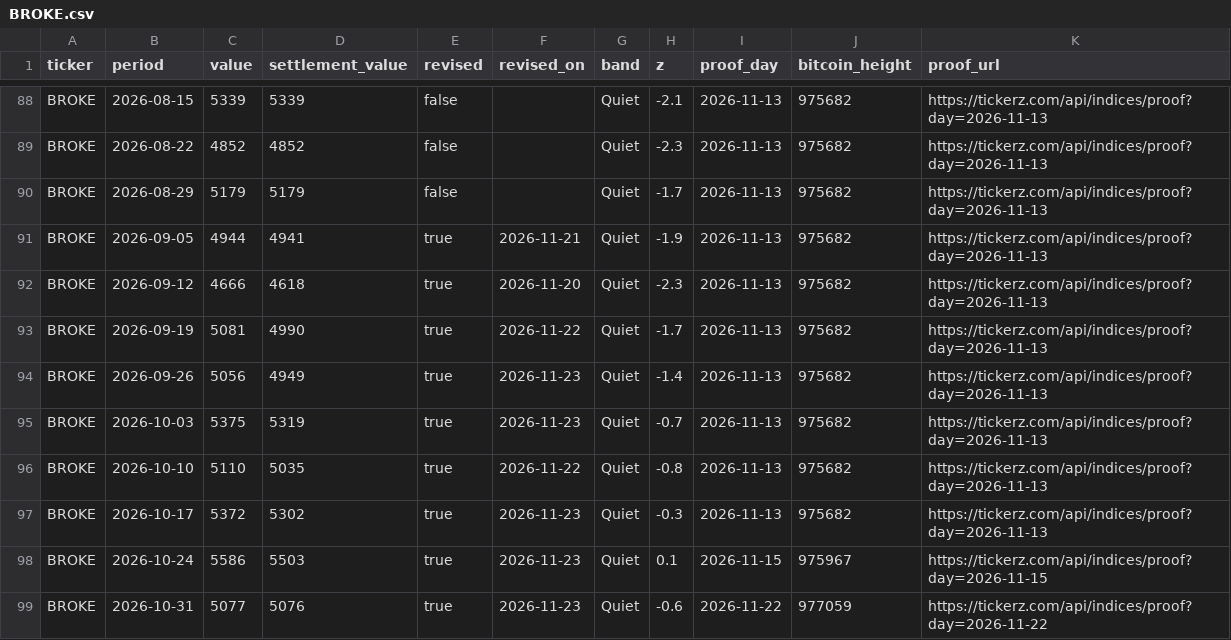
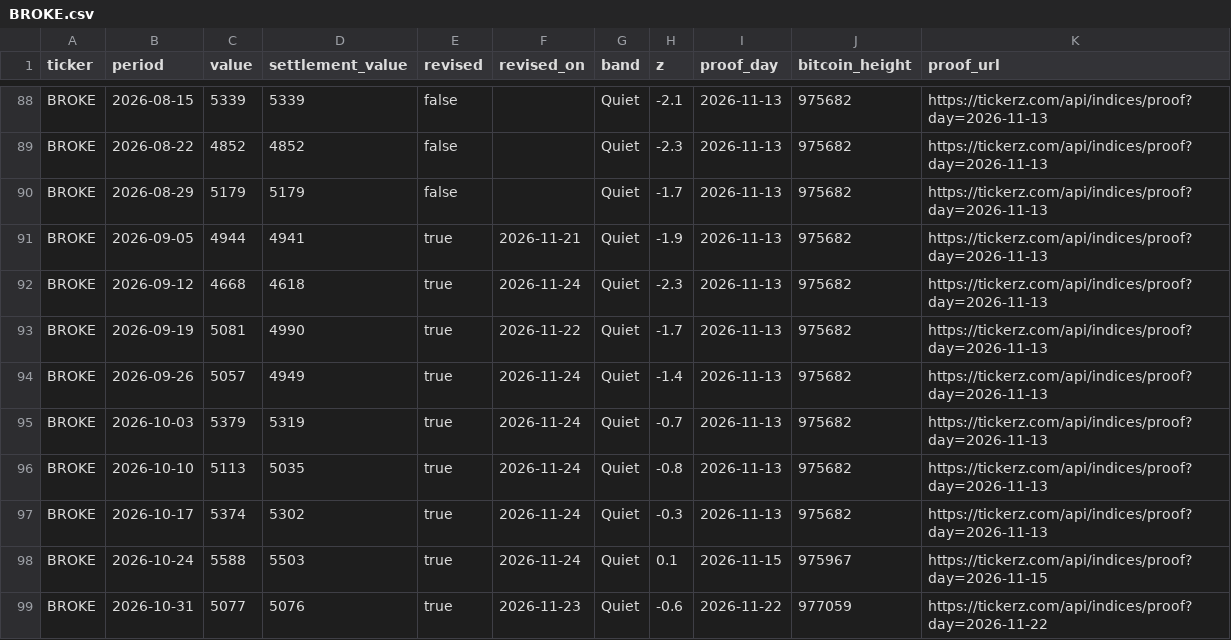
Before and after one commit to tickerzhq/tickerz-open, a CSV file: prints/BROKE.csv, drawn as a sheet; only a part is shown, gaps mark what is left out.

Commit message:
Prints through 2026-11-24

```diff
--- a/prints/BROKE.csv
+++ b/prints/BROKE.csv
@@ -91,9 +91,9 @@ BROKE,2026-08-29,5179,5179,false,,Quiet,-1.7,2026-11-13,975682,https://tickerz.c
 BROKE,2026-09-05,4944,4941,true,2026-11-21,Quiet,-1.9,2026-11-13,975682,https://tickerz.com/api/indices/proof?day=2026-11-13
-BROKE,2026-09-12,4666,4618,true,2026-11-20,Quiet,-2.3,2026-11-13,975682,https://tickerz.com/api/indices/proof?day=2026-11-13
+BROKE,2026-09-12,4668,4618,true,2026-11-24,Quiet,-2.3,2026-11-13,975682,https://tickerz.com/api/indices/proof?day=2026-11-13
 BROKE,2026-09-19,5081,4990,true,2026-11-22,Quiet,-1.7,2026-11-13,975682,https://tickerz.com/api/indices/proof?day=2026-11-13
-BROKE,2026-09-26,5056,4949,true,2026-11-23,Quiet,-1.4,2026-11-13,975682,https://tickerz.com/api/indices/proof?day=2026-11-13
-BROKE,2026-10-03,5375,5319,true,2026-11-23,Quiet,-0.7,2026-11-13,975682,https://tickerz.com/api/indices/proof?day=2026-11-13
-BROKE,2026-10-10,5110,5035,true,2026-11-22,Quiet,-0.8,2026-11-13,975682,https://tickerz.com/api/indices/proof?day=2026-11-13
-BROKE,2026-10-17,5372,5302,true,2026-11-23,Quiet,-0.3,2026-11-13,975682,https://tickerz.com/api/indices/proof?day=2026-11-13
-BROKE,2026-10-24,5586,5503,true,2026-11-23,Quiet,0.1,2026-11-15,975967,https://tickerz.com/api/indices/proof?day=2026-11-15
+BROKE,2026-09-26,5057,4949,true,2026-11-24,Quiet,-1.4,2026-11-13,975682,https://tickerz.com/api/indices/proof?day=2026-11-13
+BROKE,2026-10-03,5379,5319,true,2026-11-24,Quiet,-0.7,2026-11-13,975682,https://tickerz.com/api/indices/proof?day=2026-11-13
+BROKE,2026-10-10,5113,5035,true,2026-11-24,Quiet,-0.8,2026-11-13,975682,https://tickerz.com/api/indices/proof?day=2026-11-13
+BROKE,2026-10-17,5374,5302,true,2026-11-24,Quiet,-0.3,2026-11-13,975682,https://tickerz.com/api/indices/proof?day=2026-11-13
+BROKE,2026-10-24,5588,5503,true,2026-11-24,Quiet,0.1,2026-11-15,975967,https://tickerz.com/api/indices/proof?day=2026-11-15
 BROKE,2026-10-31,5077,5076,true,2026-11-23,Quiet,-0.6,2026-11-22,977059,https://tickerz.com/api/indices/proof?day=2026-11-22
```
